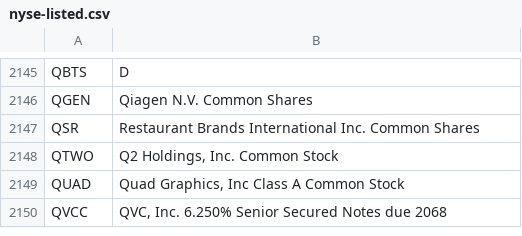
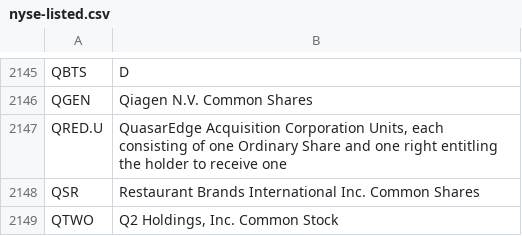
Before and after one commit to datasets/nyse-other-listings, a CSV file: data/nyse-listed.csv, drawn as a sheet; only a part is shown, gaps mark what is left out; the shorter side is filled out with more unchanged rows; the diff names each change by its address in the sheet, - before the commit and + after, or states it on an @@ line.

```diff
--- a/data/nyse-listed.csv
+++ b/data/nyse-listed.csv
+row 2147: QRED.U | QuasarEdge Acquisition Corporation Units, each consisting of one Ordinary Share and one right entitling the holder to receive one
```
Also changed, not shown: data/other-listed.csv.
